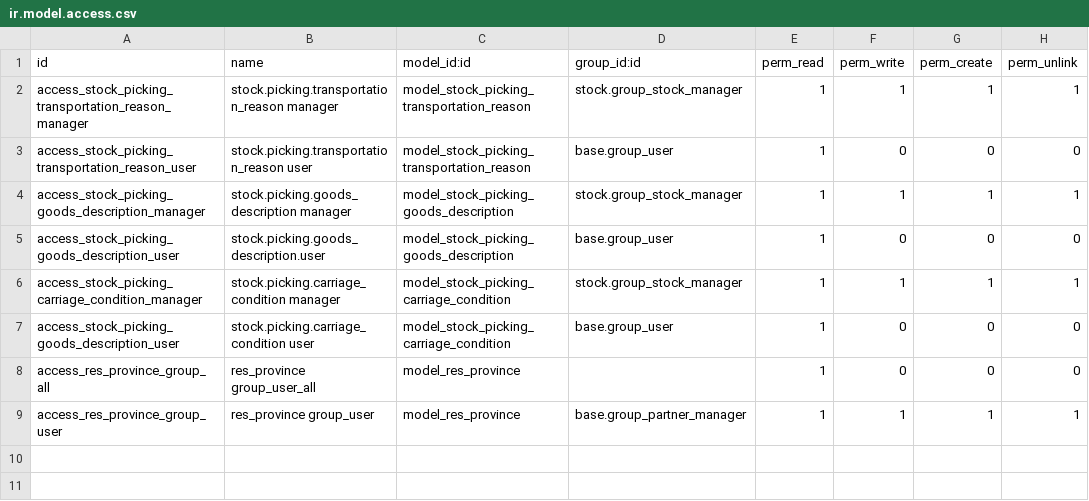
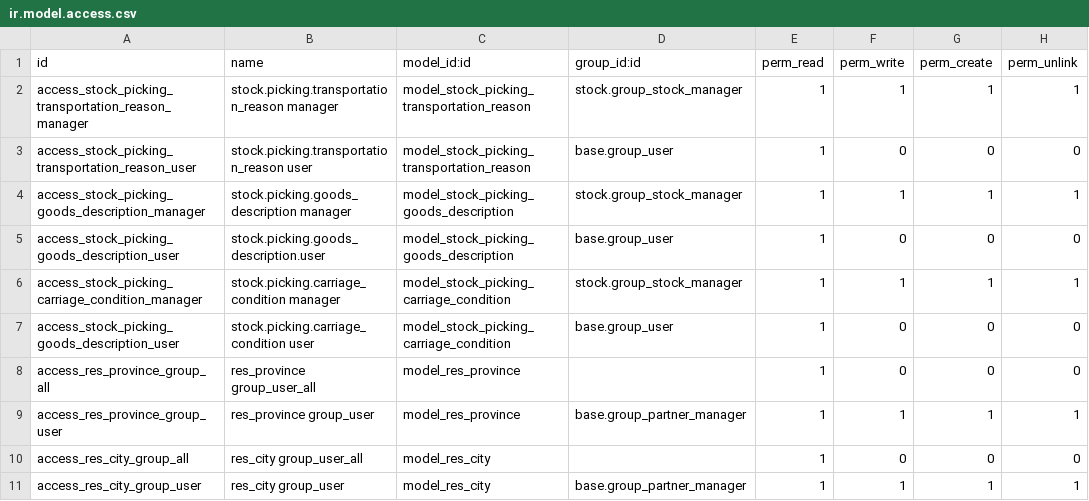
Before and after one commit to OCA/l10n-italy, a CSV file: l10n_it/security/ir.model.access.csv, drawn as a sheet; the diff names each change by its address in the sheet, - before the commit and + after, or states it on an @@ line.

```diff
--- a/l10n_it/security/ir.model.access.csv
+++ b/l10n_it/security/ir.model.access.csv
+row 10: access_res_city_group_all | res_city group_user_all | model_res_city |  | 1 | 0 | 0 | 0
+row 11: access_res_city_group_user | res_city group_user | model_res_city | base.group_partner_manager | 1 | 1 | 1 | 1
```
Also changed, not shown: l10n_it/partner/data/res.province.csv, 13 other files.
